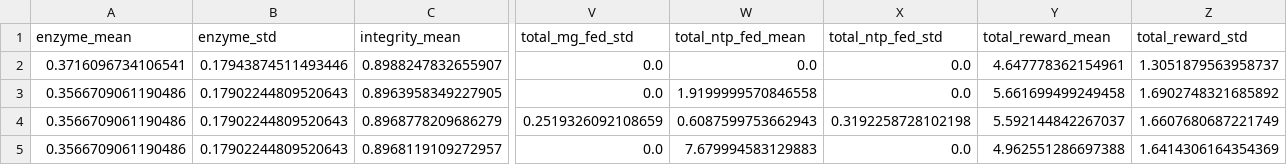
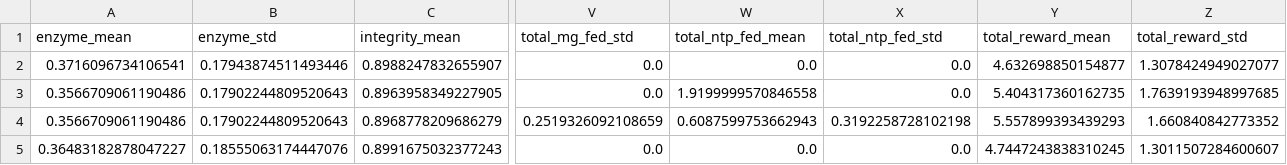
Before and after one commit to callaboyer/IVT_ControlBench, a CSV file: ivt_experiment1_outputs/experiment1_results.csv, drawn as a sheet; only a part is shown, gaps mark what is left out; removed rows and columns are numbered as before the commit, all else as after; rows hold the shown columns only; the diff names each change by its address in the sheet, - before the commit and + after, or states it on an @@ line.

Commit message:
Version 7 changes: - Retains the v5 10-action space with a dedicated masked stop action. - Softens Mg feed costs so PPO is more willing to use Mg when it is limiting. - Adds a terminal unused-capacity penalty for voluntary stopping while enzyme/substrate capacity remains. - This discourages the previous conservative local optimum: feed NTP, avoid Mg, and stop at min_stop_step.

```diff
--- a/ivt_experiment1_outputs/experiment1_results.csv
+++ b/ivt_experiment1_outputs/experiment1_results.csv
-Y2 (total_reward_mean): 4.647778362154961
+Y2 (total_reward_mean): 4.632698850154877
-Z2 (total_reward_std): 1.3051879563958737
+Z2 (total_reward_std): 1.3078424949027077
-Y3 (total_reward_mean): 5.661699499249458
+Y3 (total_reward_mean): 5.404317360162735
-Z3 (total_reward_std): 1.6902748321685892
+Z3 (total_reward_std): 1.7639193948997685
-Y4 (total_reward_mean): 5.592144842267037
+Y4 (total_reward_mean): 5.557899393439293
-Z4 (total_reward_std): 1.6607680687221749
+Z4 (total_reward_std): 1.660840842773352
-row 5: 0.3566709061190486 | 0.17902244809520643 | 0.8968119109272957 | 0.0 | 7.679994583129883 | 0.0 | 4.962551286697388 | 1.6414306164354369
+row 5: 0.36483182878047227 | 0.18555063174447076 | 0.8991675032377243 | 0.0 | 0.0 | 0.0 | 4.7447243838310245 | 1.3011507284600607
```
Also changed, not shown: 4 other files.
